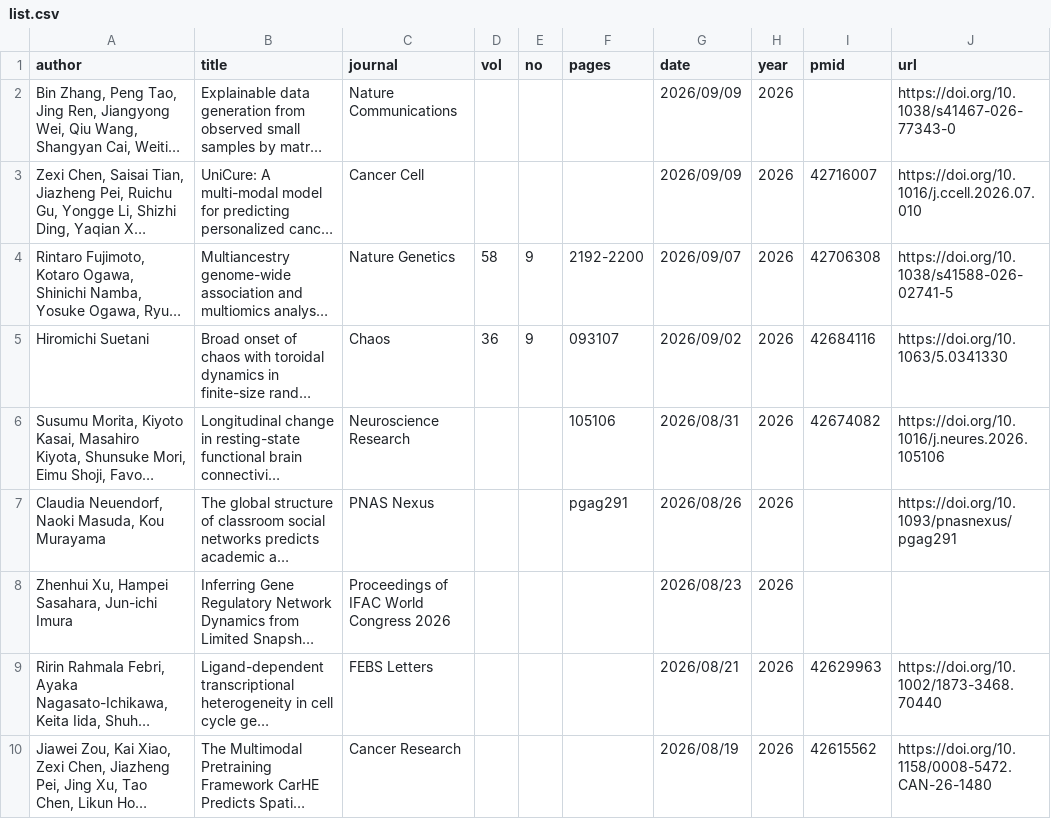
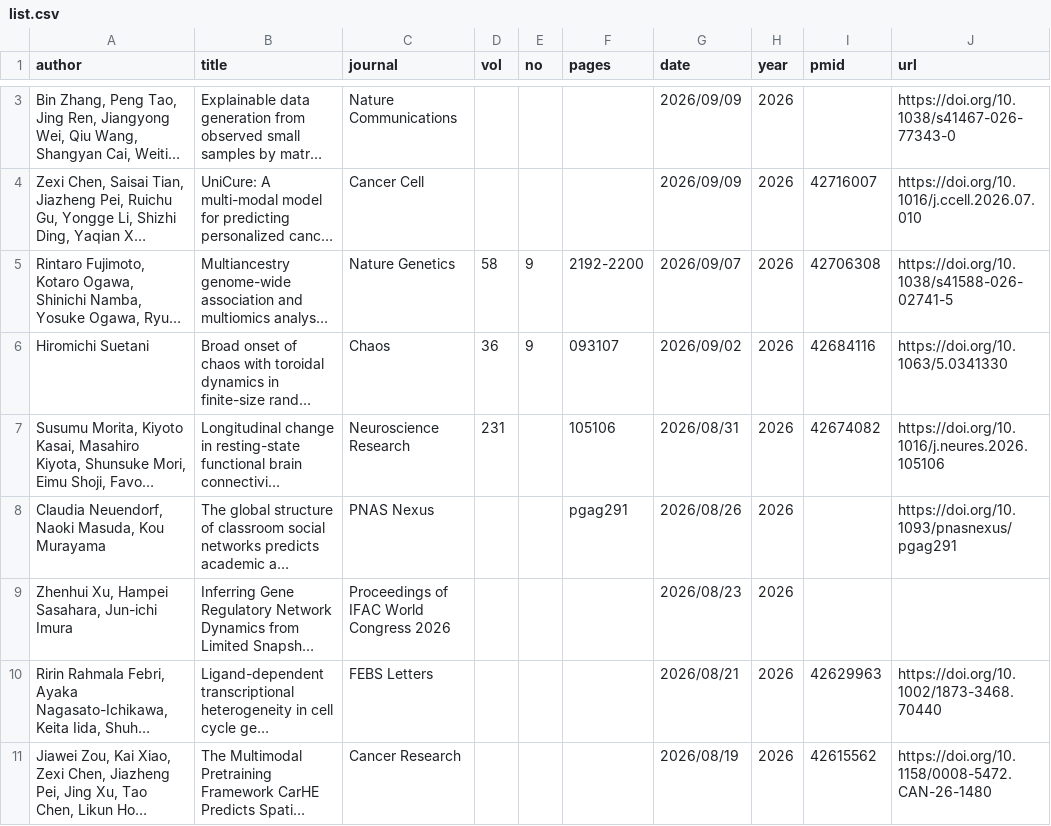
Before and after one commit to okumakito/okumakito.github.io, a CSV file: 20260227/list.csv, drawn as a sheet; only a part is shown, gaps mark what is left out; long unchanged cells end in …; addresses are those after the commit; the diff covers the shown part only; the diff names each change by its address in the sheet, - before the commit and + after, or states it on an @@ line.

Commit message:
updated ms publication list

```diff
--- a/20260227/list.csv
+++ b/20260227/list.csv
-D7 (vol): (empty)
+D7 (vol): 231
```
Also changed, not shown: 1 added row and 2 edited cells elsewhere in this file, 3 other files.
